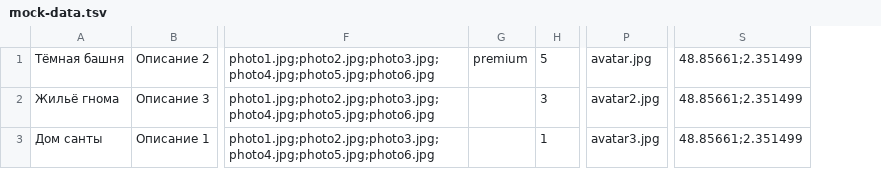
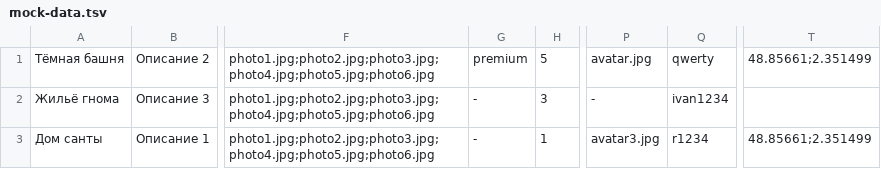
Before and after one commit to htmlacademy-nodejs-api/160701-six-cities-simple-4, a TSV file: mocks/mock-data.tsv, drawn as a sheet; only a part is shown, gaps mark what is left out; addresses are those after the commit; the diff names each change by its address in the sheet, - before the commit and + after, or states it on an @@ line.

```diff
--- a/mocks/mock-data.tsv
+++ b/mocks/mock-data.tsv
+column Q, rows 1-3: qwerty | ivan1234 | r1234
-G2:G3: (empty)
+G2:G3: -
-P2: avatar2.jpg
+P2: -
-T2: 48.85661;2.351499
+T2: (empty)
```
Also changed, not shown: 2 other files.
